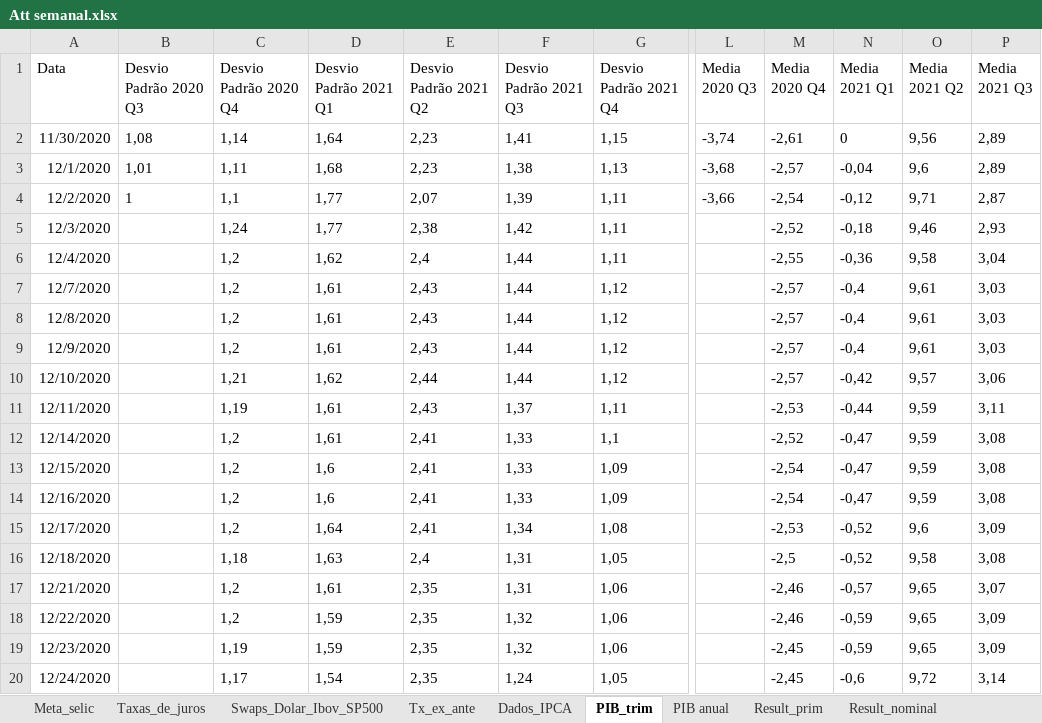
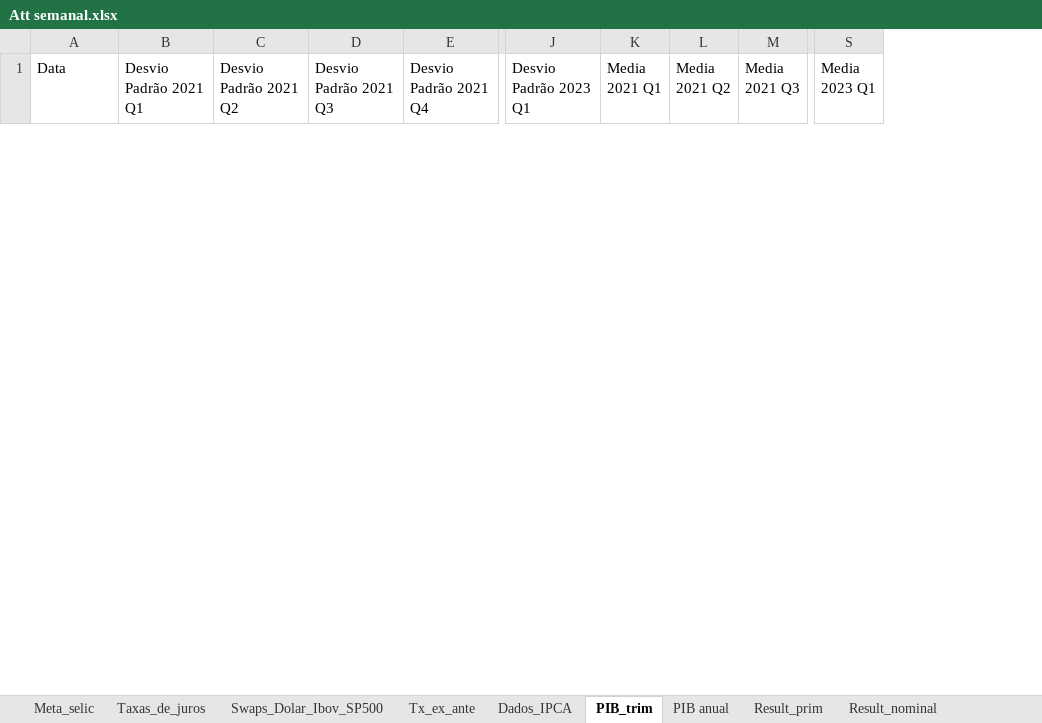
Before and after one commit to felipeferreira1/attsemanais, an Excel workbook: Att semanal.xlsx, sheet PIB_trim, drawn as a sheet; only a part is shown, gaps mark what is left out; values as stored, in another font and other column widths than the file's, no borders; removed rows and columns are numbered as before the commit, all else as after; rows hold the shown columns only; the diff covers the shown part only; the diff names each change by its address in the sheet, - before the commit and + after, or states it on an @@ line.

```diff
--- a/Att semanal.xlsx (sheet PIB_trim)
+++ b/Att semanal.xlsx (sheet PIB_trim)
-column B (Desvio Padrão 2020 Q3), empty
-column C (Desvio Padrão 2020 Q4), empty
-column L (Media 2020 Q3), empty
-column M (Media 2020 Q4), empty
+column J (Desvio Padrão 2023 Q1), empty
+column S (Media 2023 Q1), empty
-row 2: 11/30/2020 | 1,08 | 1,14 | 1,64 | 2,23 | 1,41 | 1,15 | -3,74 | -2,61 | 0 | 9,56 | 2,89
-row 3: 12/1/2020 | 1,01 | 1,11 | 1,68 | 2,23 | 1,38 | 1,13 | -3,68 | -2,57 | -0,04 | 9,6 | 2,89
-row 4: 12/2/2020 | 1 | 1,1 | 1,77 | 2,07 | 1,39 | 1,11 | -3,66 | -2,54 | -0,12 | 9,71 | 2,87
-row 5: 12/3/2020 |  | 1,24 | 1,77 | 2,38 | 1,42 | 1,11 |  | -2,52 | -0,18 | 9,46 | 2,93
-row 6: 12/4/2020 |  | 1,2 | 1,62 | 2,4 | 1,44 | 1,11 |  | -2,55 | -0,36 | 9,58 | 3,04
-row 7: 12/7/2020 |  | 1,2 | 1,61 | 2,43 | 1,44 | 1,12 |  | -2,57 | -0,4 | 9,61 | 3,03
-row 8: 12/8/2020 |  | 1,2 | 1,61 | 2,43 | 1,44 | 1,12 |  | -2,57 | -0,4 | 9,61 | 3,03
-row 9: 12/9/2020 |  | 1,2 | 1,61 | 2,43 | 1,44 | 1,12 |  | -2,57 | -0,4 | 9,61 | 3,03
-row 10: 12/10/2020 |  | 1,21 | 1,62 | 2,44 | 1,44 | 1,12 |  | -2,57 | -0,42 | 9,57 | 3,06
-row 11: 12/11/2020 |  | 1,19 | 1,61 | 2,43 | 1,37 | 1,11 |  | -2,53 | -0,44 | 9,59 | 3,11
-row 12: 12/14/2020 |  | 1,2 | 1,61 | 2,41 | 1,33 | 1,1 |  | -2,52 | -0,47 | 9,59 | 3,08
-row 13: 12/15/2020 |  | 1,2 | 1,6 | 2,41 | 1,33 | 1,09 |  | -2,54 | -0,47 | 9,59 | 3,08
-row 14: 12/16/2020 |  | 1,2 | 1,6 | 2,41 | 1,33 | 1,09 |  | -2,54 | -0,47 | 9,59 | 3,08
-row 15: 12/17/2020 |  | 1,2 | 1,64 | 2,41 | 1,34 | 1,08 |  | -2,53 | -0,52 | 9,6 | 3,09
-row 16: 12/18/2020 |  | 1,18 | 1,63 | 2,4 | 1,31 | 1,05 |  | -2,5 | -0,52 | 9,58 | 3,08
-row 17: 12/21/2020 |  | 1,2 | 1,61 | 2,35 | 1,31 | 1,06 |  | -2,46 | -0,57 | 9,65 | 3,07
-row 18: 12/22/2020 |  | 1,2 | 1,59 | 2,35 | 1,32 | 1,06 |  | -2,46 | -0,59 | 9,65 | 3,09
-row 19: 12/23/2020 |  | 1,19 | 1,59 | 2,35 | 1,32 | 1,06 |  | -2,45 | -0,59 | 9,65 | 3,09
-row 20: 12/24/2020 |  | 1,17 | 1,54 | 2,35 | 1,24 | 1,05 |  | -2,45 | -0,6 | 9,72 | 3,14
```
Also changed, not shown: 32 added rows and 52 removed rows elsewhere in this sheet, sheet Result_prim, sheet Result_nominal, sheet Div_liquida, sheet Div_bruta, sheet Tx_cambio_final, sheet PIB anual, 13 more sheets, 23 other files.
